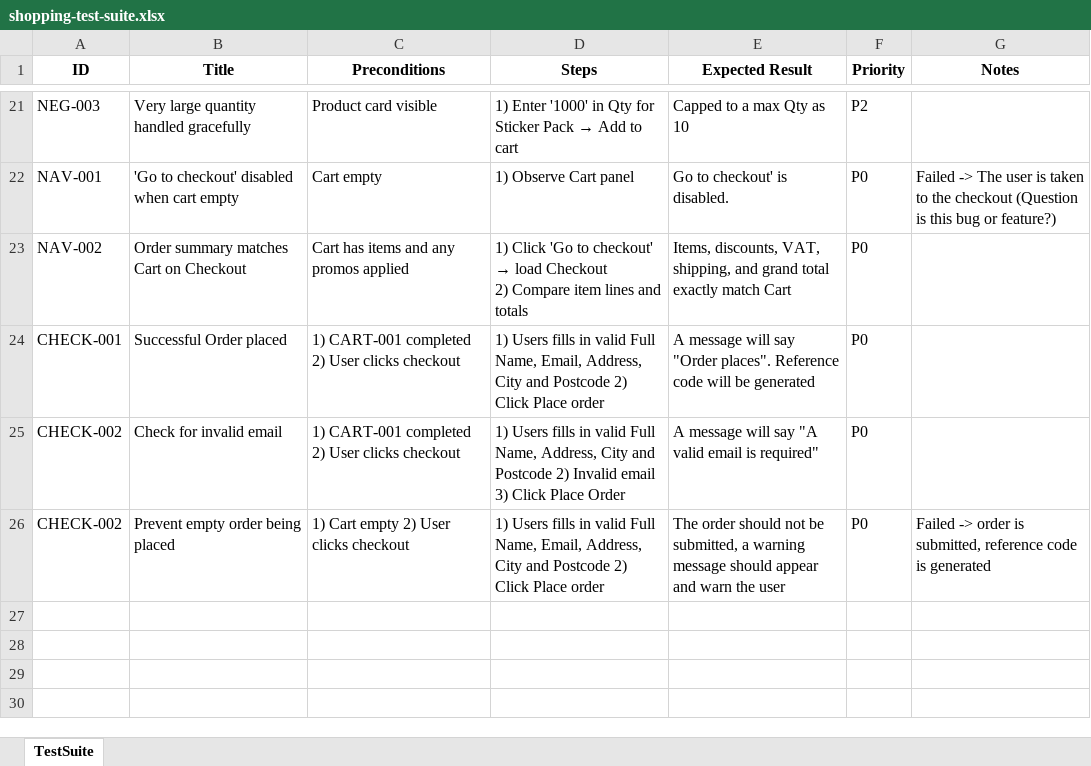
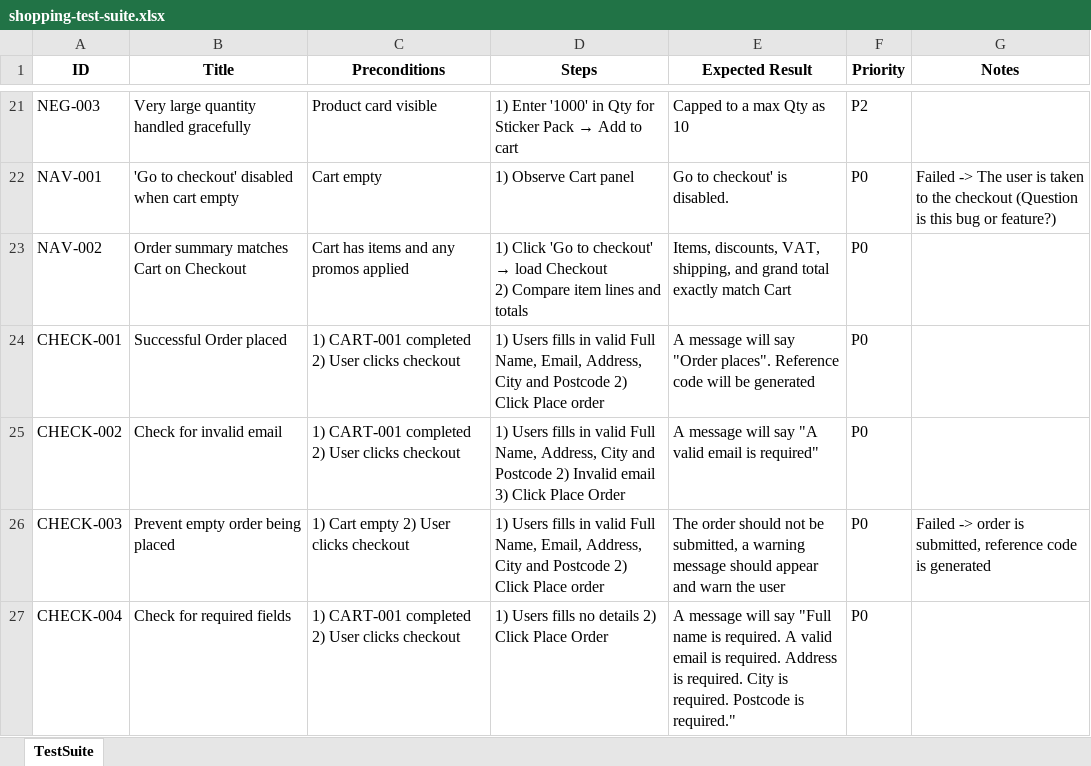
Before and after one commit to abdulwahid211/shoppingElectronTest, an Excel workbook: manual-tests/shopping-test-suite.xlsx, sheet TestSuite, drawn as a sheet; only a part is shown, gaps mark what is left out; values as stored, in another font and other column widths than the file's, no borders; the diff names each change by its address in the sheet, - before the commit and + after, or states it on an @@ line.

Commit message:
added new sceanrio and tests

```diff
--- a/manual-tests/shopping-test-suite.xlsx (sheet TestSuite)
+++ b/manual-tests/shopping-test-suite.xlsx (sheet TestSuite)
-A26 (ID): CHECK-002
+A26 (ID): CHECK-003
+row 27: CHECK-004 | Check for required fields | 1) CART-001 completed 2) User clicks checkout | 1) Users fills no details 2) Click Place Order | A message will say "Full name is required. A valid email is required. Address is required. City is required. Postcode is required." | P0
```
Also changed, not shown: 44 other files.
